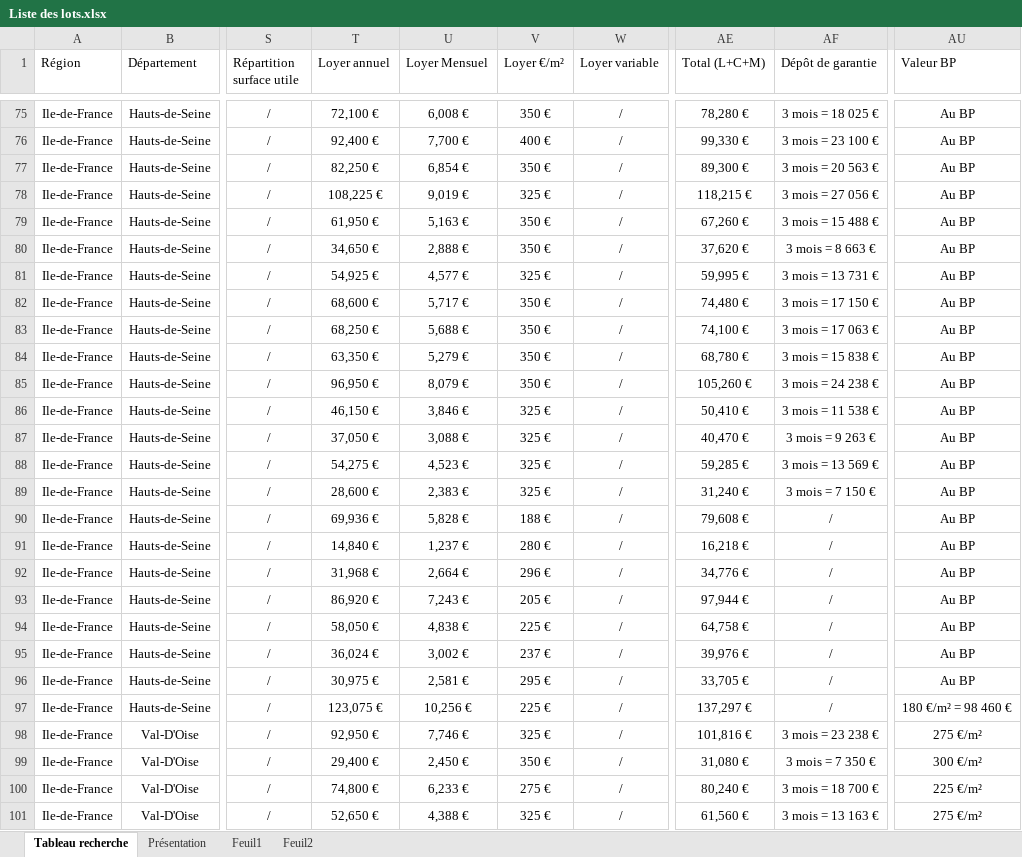
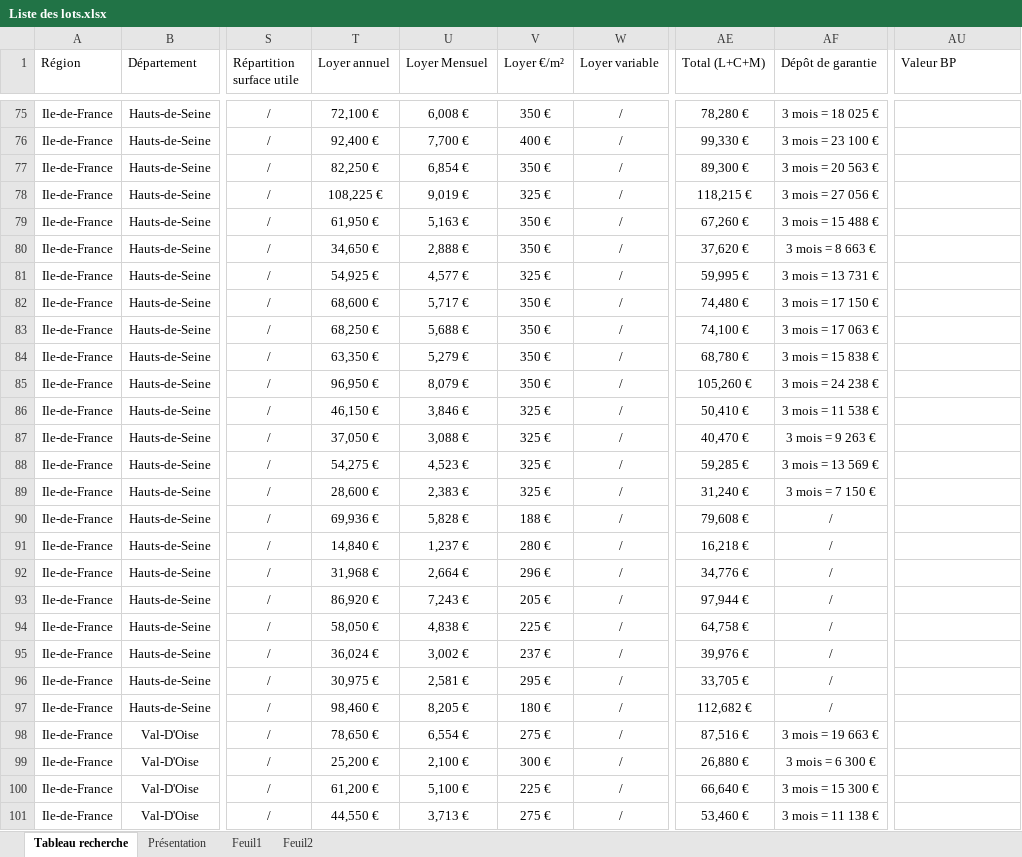
Before and after one commit to guillaume-smbg/SMBG-Carte-Interactive, an Excel workbook: Liste des lots.xlsx, sheet Tableau recherche, drawn as a sheet; only a part is shown, gaps mark what is left out; values as stored, in another font and other column widths than the file's, no borders; table styles not drawn; the diff covers the shown part only; the diff names each change by its address in the sheet, - before the commit and + after, or states it on an @@ line.

```diff
--- a/Liste des lots.xlsx (sheet Tableau recherche)
+++ b/Liste des lots.xlsx (sheet Tableau recherche)
-AU75:AU96 (Valeur BP): Au BP
+AU75:AU96 (Valeur BP): (empty)
-T97 (Loyer annuel): 123,075 €
+T97 (Loyer annuel): 98,460 €
-U97 (Loyer Mensuel): 10,256 €
+U97 (Loyer Mensuel): 8,205 €
-V97 (Loyer €/m²): 225 €
+V97 (Loyer €/m²): 180 €
-AE97 (Total (L+C+M)): 137,297 €
+AE97 (Total (L+C+M)): 112,682 €
-AU97 (Valeur BP): 180 €/m² = 98 460 €
+AU97 (Valeur BP): (empty)
-T98 (Loyer annuel): 92,950 €
+T98 (Loyer annuel): 78,650 €
-U98 (Loyer Mensuel): 7,746 €
+U98 (Loyer Mensuel): 6,554 €
-V98 (Loyer €/m²): 325 €
+V98 (Loyer €/m²): 275 €
-AE98 (Total (L+C+M)): 101,816 €
+AE98 (Total (L+C+M)): 87,516 €
-AF98 (Dépôt de garantie): 3 mois = 23 238 €
+AF98 (Dépôt de garantie): 3 mois = 19 663 €
-AU98 (Valeur BP): 275 €/m²
+AU98 (Valeur BP): (empty)
-T99 (Loyer annuel): 29,400 €
+T99 (Loyer annuel): 25,200 €
-U99 (Loyer Mensuel): 2,450 €
+U99 (Loyer Mensuel): 2,100 €
-V99 (Loyer €/m²): 350 €
+V99 (Loyer €/m²): 300 €
-AE99 (Total (L+C+M)): 31,080 €
+AE99 (Total (L+C+M)): 26,880 €
-AF99 (Dépôt de garantie): 3 mois = 7 350 €
+AF99 (Dépôt de garantie): 3 mois = 6 300 €
-AU99 (Valeur BP): 300 €/m²
+AU99 (Valeur BP): (empty)
-T100 (Loyer annuel): 74,800 €
+T100 (Loyer annuel): 61,200 €
-U100 (Loyer Mensuel): 6,233 €
+U100 (Loyer Mensuel): 5,100 €
-V100 (Loyer €/m²): 275 €
+V100 (Loyer €/m²): 225 €
-AE100 (Total (L+C+M)): 80,240 €
+AE100 (Total (L+C+M)): 66,640 €
-AF100 (Dépôt de garantie): 3 mois = 18 700 €
+AF100 (Dépôt de garantie): 3 mois = 15 300 €
-AU100 (Valeur BP): 225 €/m²
+AU100 (Valeur BP): (empty)
-T101 (Loyer annuel): 52,650 €
+T101 (Loyer annuel): 44,550 €
-U101 (Loyer Mensuel): 4,388 €
+U101 (Loyer Mensuel): 3,713 €
-V101 (Loyer €/m²): 325 €
+V101 (Loyer €/m²): 275 €
-AE101 (Total (L+C+M)): 61,560 €
+AE101 (Total (L+C+M)): 53,460 €
-AF101 (Dépôt de garantie): 3 mois = 13 163 €
+AF101 (Dépôt de garantie): 3 mois = 11 138 €
-AU101 (Valeur BP): 275 €/m²
+AU101 (Valeur BP): (empty)
```
Also changed, not shown: 7 removed rows and 947 edited cells elsewhere in this sheet, formulas that keep their value.
